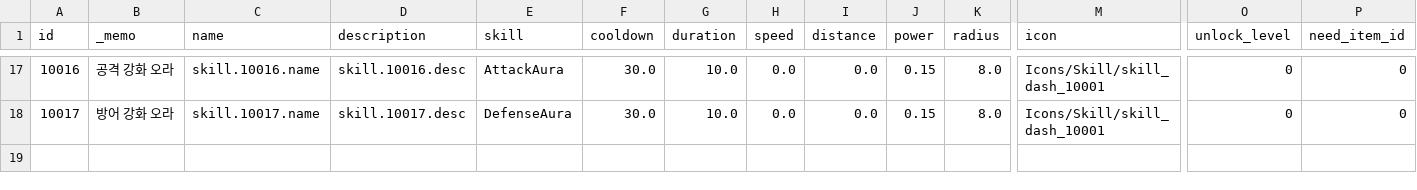
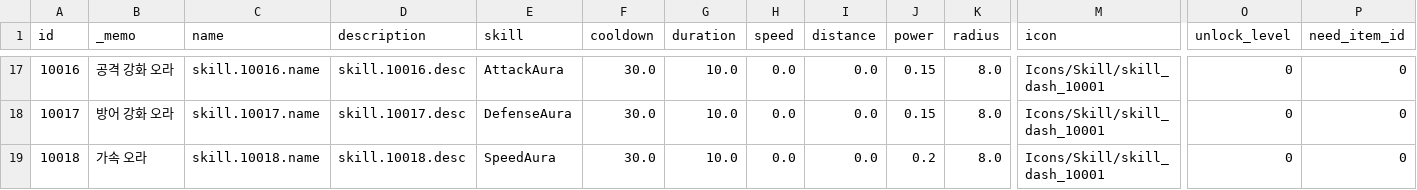
Before and after one commit to ksjgusdh123/PocoPoachers, a CSV file: PocoPoachers/DataTable/player_skill.csv, drawn as a sheet; only a part is shown, gaps mark what is left out; rows hold the shown columns only; the diff names each change by its address in the sheet, - before the commit and + after, or states it on an @@ line.

```diff
--- a/PocoPoachers/DataTable/player_skill.csv
+++ b/PocoPoachers/DataTable/player_skill.csv
+row 19: 10018 | 가속 오라 | skill.10018.name | skill.10018.desc | SpeedAura | 30.0 | 10.0 | 0.0 | 0.0 | 0.2 | 8.0 | Icons/Skill/skill_dash_10001 | 0 | 0
```
Also changed, not shown: PocoPoachers/DataTable/localization.csv, 10 other files.
